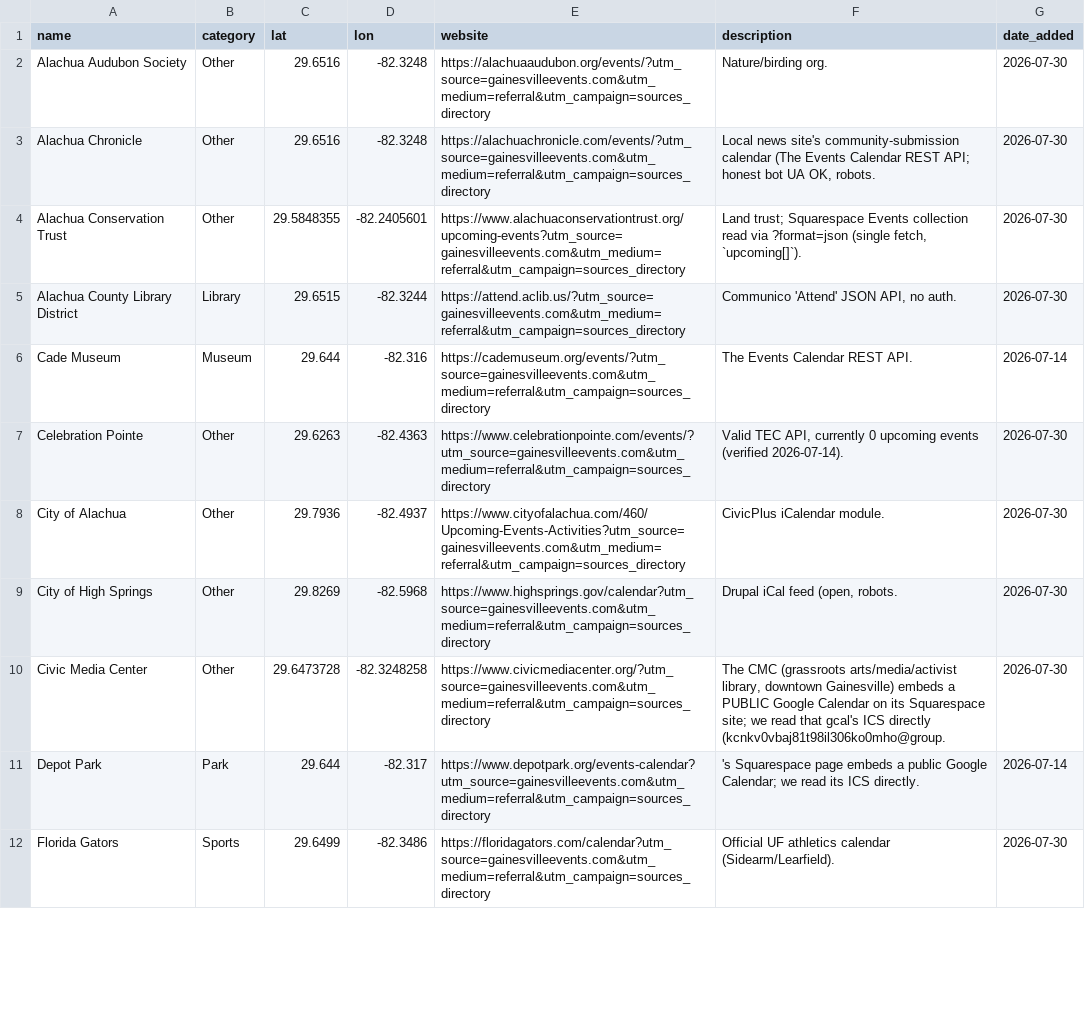
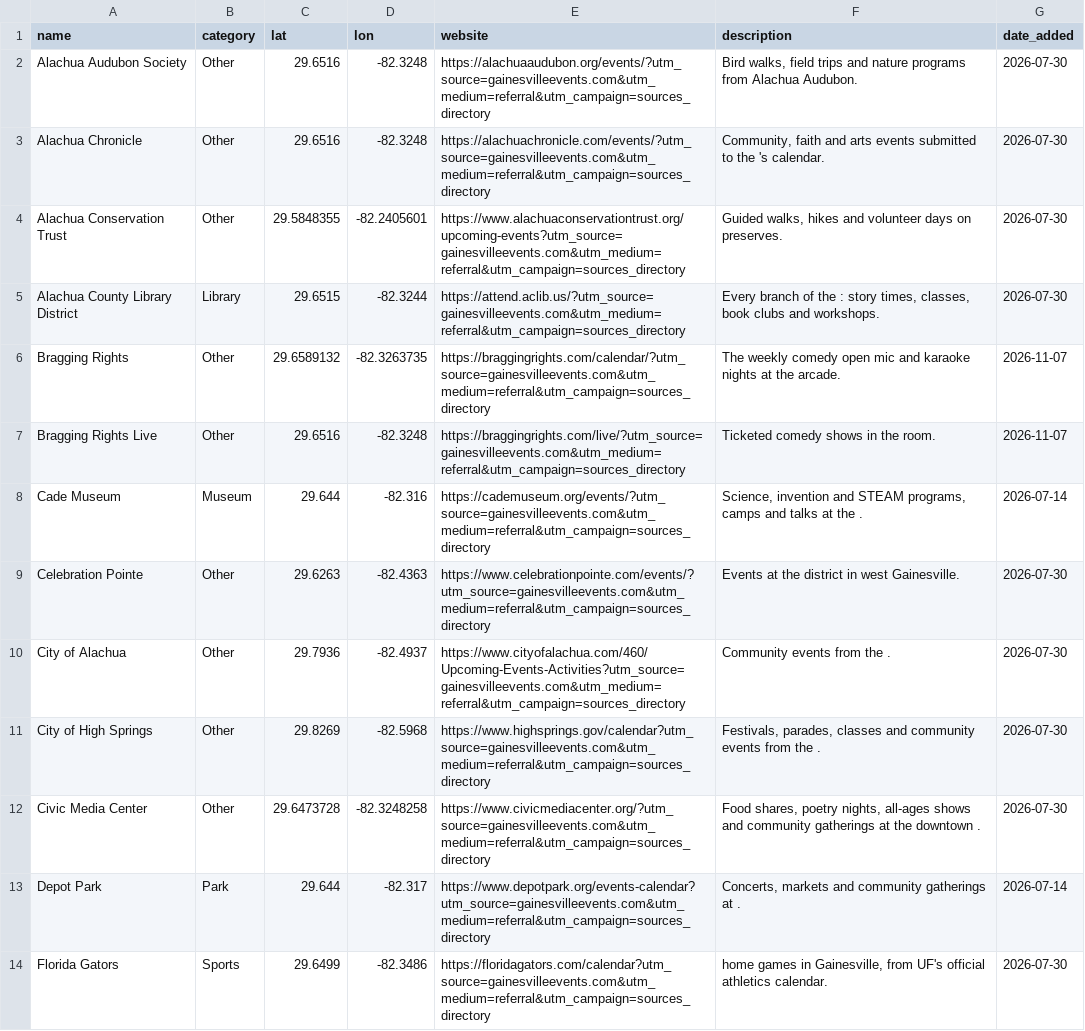
Before and after one commit to tyoungg/GNV, a CSV file: gainesville-events-map/data/venues.csv, drawn as a sheet; only a part is shown; the diff covers the shown part only.

```diff
--- a/gainesville-events-map/data/venues.csv
+++ b/gainesville-events-map/data/venues.csv
@@ -1,12 +1,14 @@
 name,category,lat,lon,website,description,date_added
-Alachua Audubon Society,Other,29.6516,-82.3248,https://alachuaaudubon.org/events/?utm_source=gainesvilleevents.com&utm_medium=referral&utm_campaign=sources_directory,Nature/birding org.,2026-07-30
-Alachua Chronicle,Other,29.6516,-82.3248,https://alachuachronicle.com/events/?utm_source=gainesvilleevents.com&utm_medium=referral&utm_campaign=sources_directory,"Local news site's community-submission calendar (The Events Calendar REST API; honest bot UA OK, robots.",2026-07-30
-Alachua Conservation Trust,Other,29.5848355,-82.2405601,https://www.alachuaconservationtrust.org/upcoming-events?utm_source=gainesvilleevents.com&utm_medium=referral&utm_campaign=sources_directory,"Land trust; Squarespace Events collection read via ?format=json (single fetch, `upcoming[]`).",2026-07-30
-Alachua County Library District,Library,29.6515,-82.3244,https://attend.aclib.us/?utm_source=gainesvilleevents.com&utm_medium=referral&utm_campaign=sources_directory,"Communico 'Attend' JSON API, no auth.",2026-07-30
-Cade Museum,Museum,29.644,-82.316,https://cademuseum.org/events/?utm_source=gainesvilleevents.com&utm_medium=referral&utm_campaign=sources_directory,The Events Calendar REST API.,2026-07-14
-Celebration Pointe,Other,29.6263,-82.4363,https://www.celebrationpointe.com/events/?utm_source=gainesvilleevents.com&utm_medium=referral&utm_campaign=sources_directory,"Valid TEC API, currently 0 upcoming events (verified 2026-07-14).",2026-07-30
-City of Alachua,Other,29.7936,-82.4937,https://www.cityofalachua.com/460/Upcoming-Events-Activities?utm_source=gainesvilleevents.com&utm_medium=referral&utm_campaign=sources_directory,CivicPlus iCalendar module.,2026-07-30
-City of High Springs,Other,29.8269,-82.5968,https://www.highsprings.gov/calendar?utm_source=gainesvilleevents.com&utm_medium=referral&utm_campaign=sources_directory,"Drupal iCal feed (open, robots.",2026-07-30
-Civic Media Center,Other,29.6473728,-82.3248258,https://www.civicmediacenter.org/?utm_source=gainesvilleevents.com&utm_medium=referral&utm_campaign=sources_directory,"The CMC (grassroots arts/media/activist library, downtown Gainesville) embeds a PUBLIC Google Calendar on its Squarespace site; we read that gcal's ICS directly (kcnkv0vbaj81t98il306ko0mho@group.",2026-07-30
-Depot Park,Park,29.644,-82.317,https://www.depotpark.org/events-calendar?utm_source=gainesvilleevents.com&utm_medium=referral&utm_campaign=sources_directory,'s Squarespace page embeds a public Google Calendar; we read its ICS directly.,2026-07-14
-Florida Gators,Sports,29.6499,-82.3486,https://floridagators.com/calendar?utm_source=gainesvilleevents.com&utm_medium=referral&utm_campaign=sources_directory,Official UF athletics calendar (Sidearm/Learfield).,2026-07-30
+Alachua Audubon Society,Other,29.6516,-82.3248,https://alachuaaudubon.org/events/?utm_source=gainesvilleevents.com&utm_medium=referral&utm_campaign=sources_directory,"Bird walks, field trips and nature programs from Alachua Audubon.",2026-07-30
+Alachua Chronicle,Other,29.6516,-82.3248,https://alachuachronicle.com/events/?utm_source=gainesvilleevents.com&utm_medium=referral&utm_campaign=sources_directory,"Community, faith and arts events submitted to the 's calendar.",2026-07-30
+Alachua Conservation Trust,Other,29.5848355,-82.2405601,https://www.alachuaconservationtrust.org/upcoming-events?utm_source=gainesvilleevents.com&utm_medium=referral&utm_campaign=sources_directory,"Guided walks, hikes and volunteer days on  preserves.",2026-07-30
+Alachua County Library District,Library,29.6515,-82.3244,https://attend.aclib.us/?utm_source=gainesvilleevents.com&utm_medium=referral&utm_campaign=sources_directory,"Every branch of the : story times, classes, book clubs and workshops.",2026-07-30
+Bragging Rights,Other,29.6589132,-82.3263735,https://braggingrights.com/calendar/?utm_source=gainesvilleevents.com&utm_medium=referral&utm_campaign=sources_directory,The weekly comedy open mic and karaoke nights at the  arcade.,2026-11-07
+Bragging Rights Live,Other,29.6516,-82.3248,https://braggingrights.com/live/?utm_source=gainesvilleevents.com&utm_medium=referral&utm_campaign=sources_directory,Ticketed comedy shows in the  room.,2026-11-07
+Cade Museum,Museum,29.644,-82.316,https://cademuseum.org/events/?utm_source=gainesvilleevents.com&utm_medium=referral&utm_campaign=sources_directory,"Science, invention and STEAM programs, camps and talks at the .",2026-07-14
+Celebration Pointe,Other,29.6263,-82.4363,https://www.celebrationpointe.com/events/?utm_source=gainesvilleevents.com&utm_medium=referral&utm_campaign=sources_directory,Events at the  district in west Gainesville.,2026-07-30
+City of Alachua,Other,29.7936,-82.4937,https://www.cityofalachua.com/460/Upcoming-Events-Activities?utm_source=gainesvilleevents.com&utm_medium=referral&utm_campaign=sources_directory,Community events from the .,2026-07-30
+City of High Springs,Other,29.8269,-82.5968,https://www.highsprings.gov/calendar?utm_source=gainesvilleevents.com&utm_medium=referral&utm_campaign=sources_directory,"Festivals, parades, classes and community events from the .",2026-07-30
+Civic Media Center,Other,29.6473728,-82.3248258,https://www.civicmediacenter.org/?utm_source=gainesvilleevents.com&utm_medium=referral&utm_campaign=sources_directory,"Food shares, poetry nights, all-ages shows and community gatherings at the downtown .",2026-07-30
+Depot Park,Park,29.644,-82.317,https://www.depotpark.org/events-calendar?utm_source=gainesvilleevents.com&utm_medium=referral&utm_campaign=sources_directory,"Concerts, markets and community gatherings at .",2026-07-14
+Florida Gators,Sports,29.6499,-82.3486,https://floridagators.com/calendar?utm_source=gainesvilleevents.com&utm_medium=referral&utm_campaign=sources_directory,"home games in Gainesville, from UF's official athletics calendar.",2026-07-30
```
Also changed, not shown: 3 added rows and 10 edited cells elsewhere in this file.
